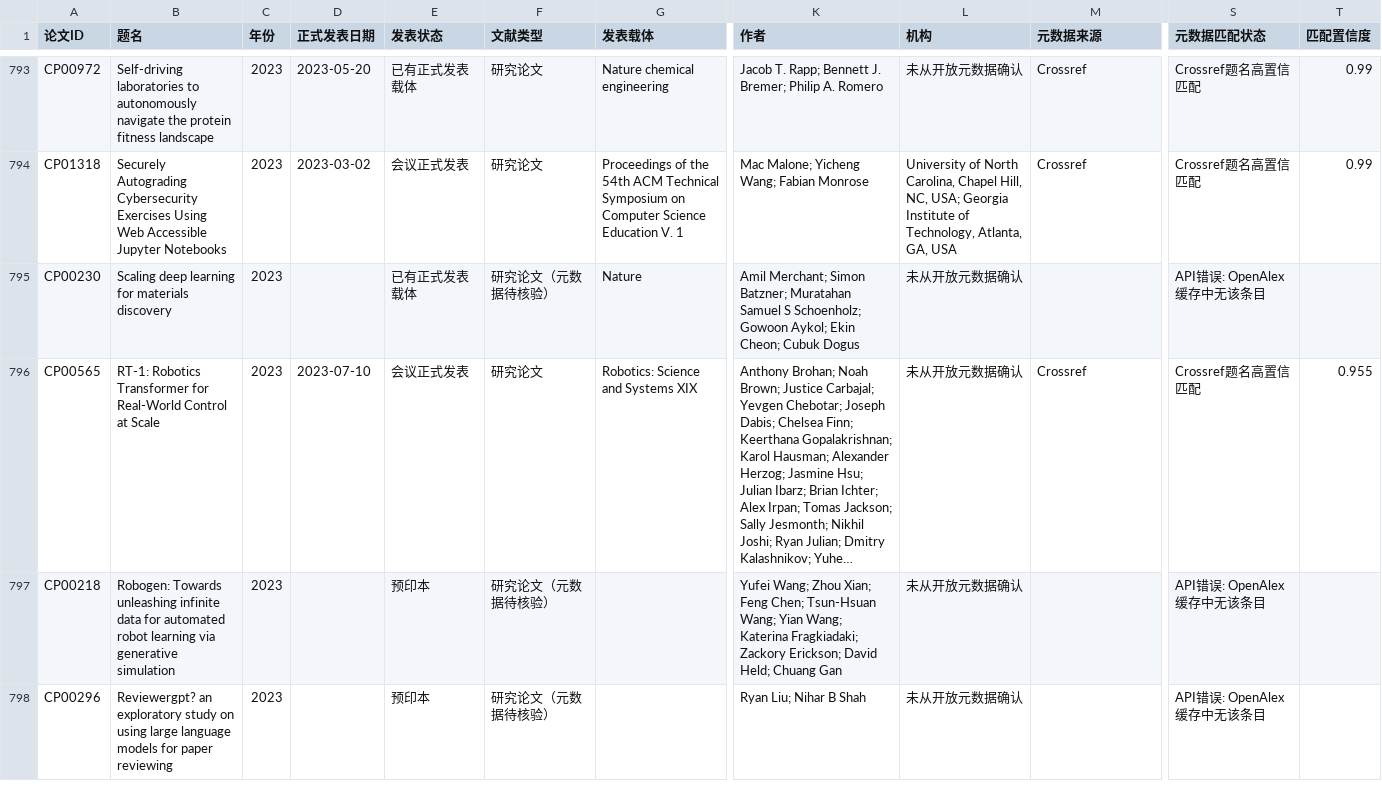
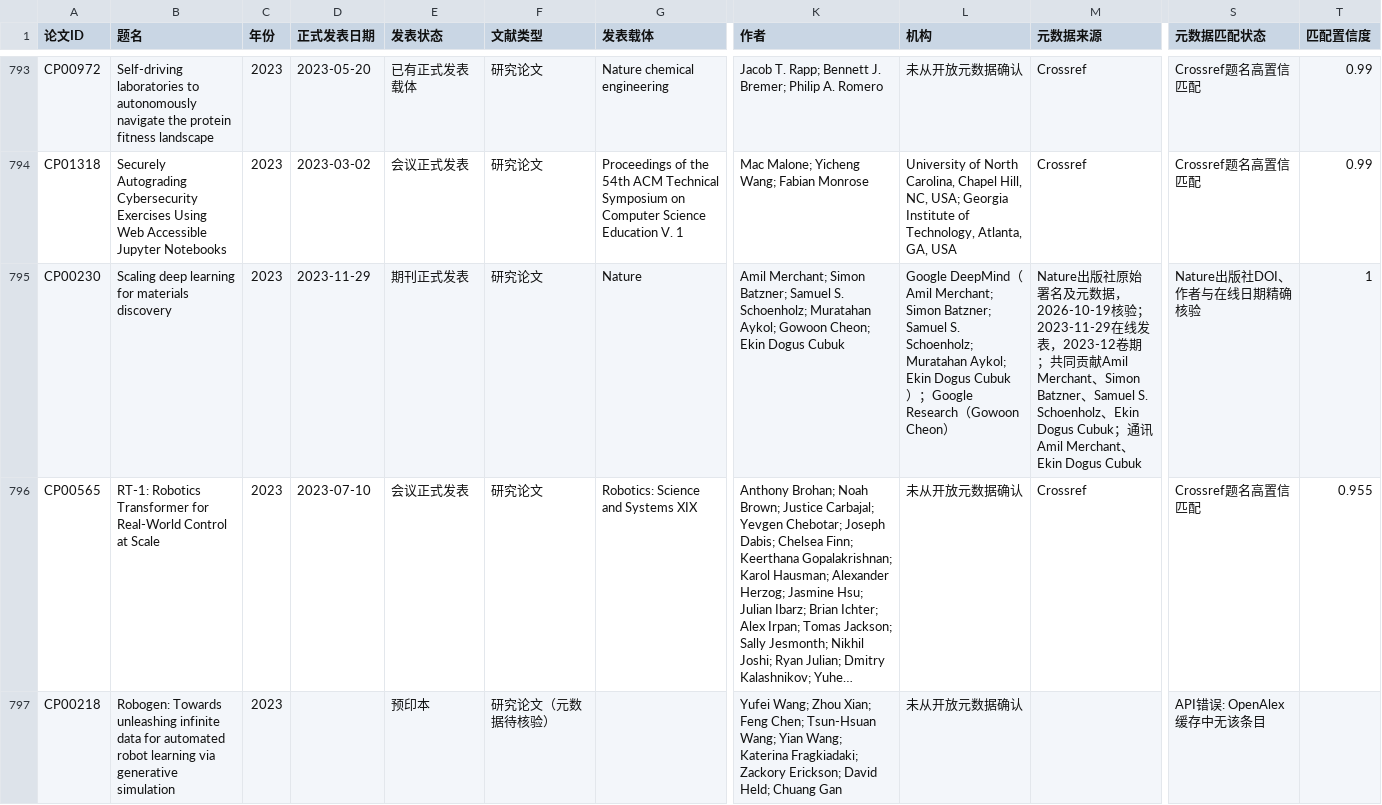
Before and after one commit to ppchanning/ai4science-observatory, a CSV file: data/catalogs/cited-papers.csv, drawn as a sheet; only a part is shown, gaps mark what is left out; the shorter side is filled out with more unchanged rows; long unchanged cells end in …; the diff names each change by its address in the sheet, - before the commit and + after, or states it on an @@ line.

```diff
--- a/data/catalogs/cited-papers.csv
+++ b/data/catalogs/cited-papers.csv
-D795 (正式发表日期): (empty)
+D795 (正式发表日期): 2023-11-29
-E795 (发表状态): 已有正式发表载体
+E795 (发表状态): 期刊正式发表
-F795 (文献类型): 研究论文（元数据待核验）
+F795 (文献类型): 研究论文
-K795 (作者): …Simon Batzner; Muratahan Samuel S Schoenholz; Gowoon Aykol; Ekin Cheon; Cubuk Dogus
+K795 (作者): …Simon Batzner; Samuel S. Schoenholz; Muratahan Aykol; Gowoon Cheon; Ekin Dogus Cubuk
-L795 (机构): 未从开放元数据确认
+L795 (机构): Google DeepMind（Amil Merchant; Simon Batzner; Samuel S. Schoenholz; Muratahan Aykol; Ekin Dogus Cubuk）；Google Research（Gowoon Cheon）
-M795 (元数据来源): (empty)
+M795 (元数据来源): Nature出版社原始署名及元数据，2026-10-19核验；2023-11-29在线发表，2023-12卷期；共同贡献Amil Merchant、Simon Batzner、Samuel S. Schoenholz、Ekin Dogus Cubuk；通讯Amil Merchant、Ekin Dogus Cubuk
-S795 (元数据匹配状态): API错误: OpenAlex缓存中无该条目
+S795 (元数据匹配状态): Nature出版社DOI、作者与在线日期精确核验
-T795 (匹配置信度): (empty)
+T795 (匹配置信度): 1
```
Also changed, not shown: data/catalogs/core-papers.csv, 17 other files.
